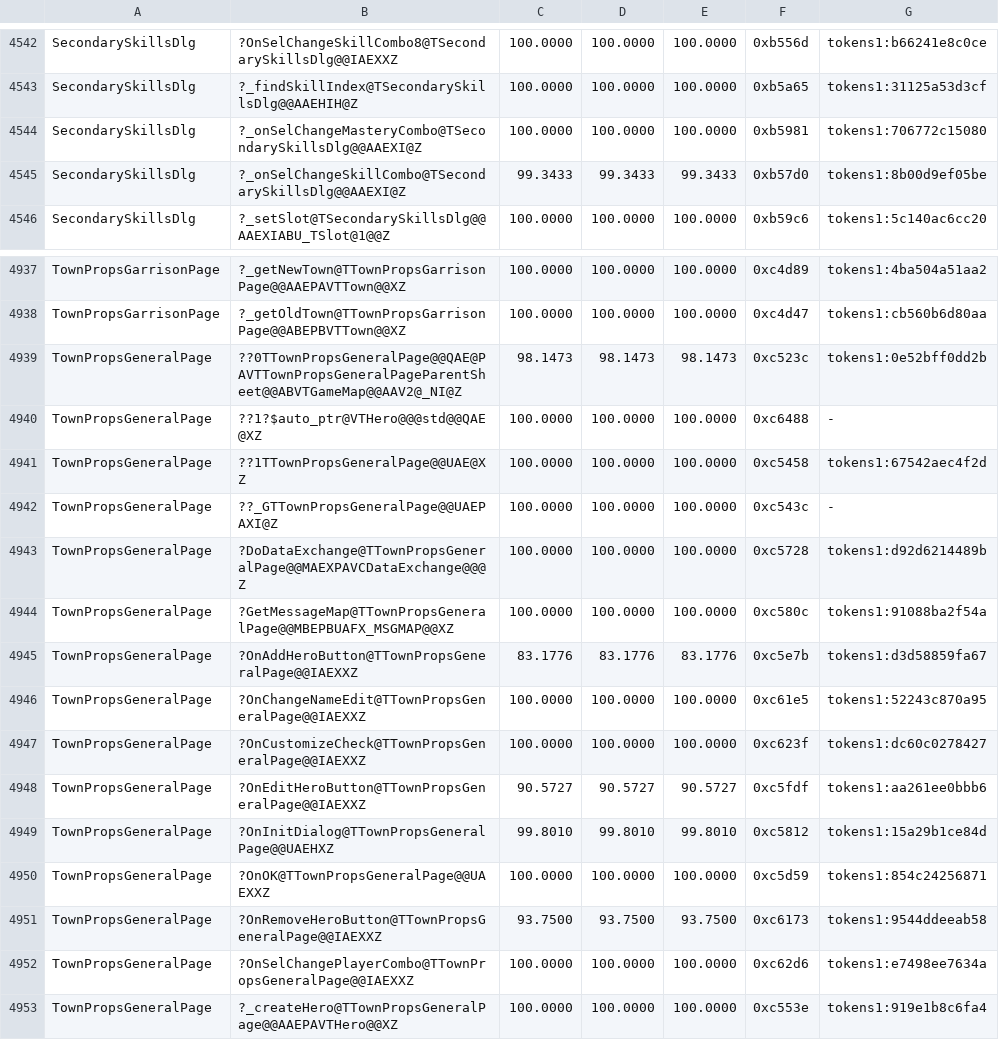
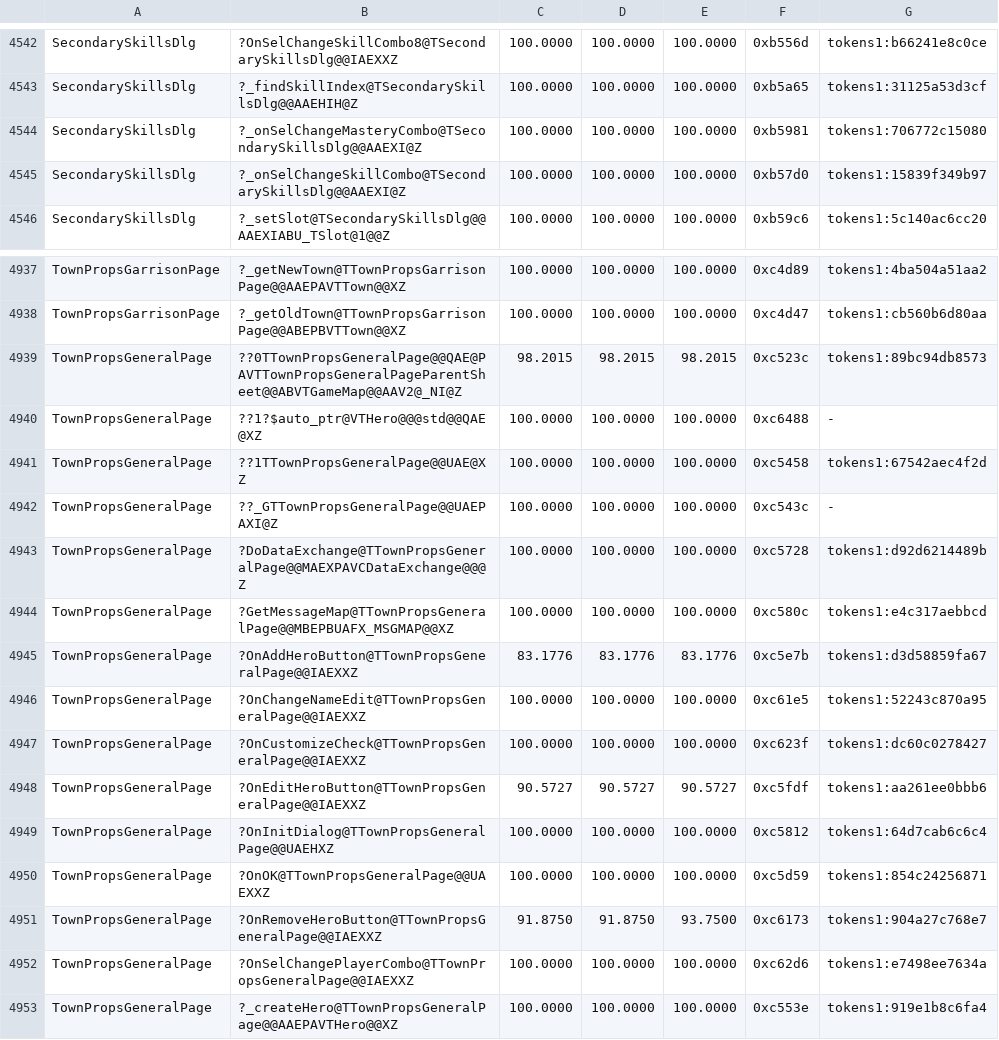
Before and after one commit to philipmendocino/homm3-decomp, a TSV file: config/match_baseline.h3maped.tsv, drawn as a sheet; only a part is shown, gaps mark what is left out.

Commit message:
Match skill selection and town initialization
Recover the named skill/mastery controls, shared combo index, and separate
slot-loop lifetimes in SecondarySkillsDlg::_onSelChangeSkillCombo
(0x4b57d0, 433 bytes). All 34 scored functions in that unit now match.

Separate the visiting-hero name assignments and reuse the alignment index
in TownPropsGeneralPage::OnInitDialog (0x4c5812, 1,351 bytes). Both functions
reach MAX 100%, adding 1,784 exact retail bytes.

Correct the town constructor's main-town guard to the native generated-hero
flag (0x04), rather than the has-main-town flag (0x08). Its comparison
residual remains documented; MAX improves from 98.1473% to 98.2015%.

Preserve retail's modified-flag store before removeVisitingHero. Native
pushes object ID before that store; the candidate pushes it afterwards.
Named location/receiver probes did not close this scheduling difference.
This source-backed ordering correction lowers the handler's own MAX from
93.75% to 91.875%; HIST retains 93.75%. Do not restore the post-call store
solely for its higher score.

Validation: targeted VC6 builds of SecondarySkillsDlg and
TownPropsGeneralPage; source-family baseline and opposite-corner controls
passed. Exact-match searches scored 12 states/12 objects and 9 states/9
objects, reproducing five elites each. Bank README and measured ledger.

```diff
--- a/config/match_baseline.h3maped.tsv
+++ b/config/match_baseline.h3maped.tsv
@@ -4544,3 +4544,3 @@ SecondarySkillsDlg	?_findSkillIndex@TSecondarySkillsDlg@@AAEHIH@Z	100.0000	100.0
 SecondarySkillsDlg	?_onSelChangeMasteryCombo@TSecondarySkillsDlg@@AAEXI@Z	100.0000	100.0000	100.0000	0xb5981	tokens1:706772c15080
-SecondarySkillsDlg	?_onSelChangeSkillCombo@TSecondarySkillsDlg@@AAEXI@Z	99.3433	99.3433	99.3433	0xb57d0	tokens1:8b00d9ef05be
+SecondarySkillsDlg	?_onSelChangeSkillCombo@TSecondarySkillsDlg@@AAEXI@Z	100.0000	100.0000	100.0000	0xb57d0	tokens1:15839f349b97
 SecondarySkillsDlg	?_setSlot@TSecondarySkillsDlg@@AAEXIABU_TSlot@1@@Z	100.0000	100.0000	100.0000	0xb59c6	tokens1:5c140ac6cc20
@@ -4938,3 +4938,3 @@ TownPropsGarrisonPage	?_getNewTown@TTownPropsGarrisonPage@@AAEPAVTTown@@XZ	100.0
 TownPropsGarrisonPage	?_getOldTown@TTownPropsGarrisonPage@@ABEPBVTTown@@XZ	100.0000	100.0000	100.0000	0xc4d47	tokens1:cb560b6d80aa
-TownPropsGeneralPage	??0TTownPropsGeneralPage@@QAE@PAVTTownPropsGeneralPageParentSheet@@ABVTGameMap@@AAV2@_NI@Z	98.1473	98.1473	98.1473	0xc523c	tokens1:0e52bff0dd2b
+TownPropsGeneralPage	??0TTownPropsGeneralPage@@QAE@PAVTTownPropsGeneralPageParentSheet@@ABVTGameMap@@AAV2@_NI@Z	98.2015	98.2015	98.2015	0xc523c	tokens1:89bc94db8573
 TownPropsGeneralPage	??1?$auto_ptr@VTHero@@@std@@QAE@XZ	100.0000	100.0000	100.0000	0xc6488	-
@@ -4943,3 +4943,3 @@ TownPropsGeneralPage	??_GTTownPropsGeneralPage@@UAEPAXI@Z	100.0000	100.0000	100.
 TownPropsGeneralPage	?DoDataExchange@TTownPropsGeneralPage@@MAEXPAVCDataExchange@@@Z	100.0000	100.0000	100.0000	0xc5728	tokens1:d92d6214489b
-TownPropsGeneralPage	?GetMessageMap@TTownPropsGeneralPage@@MBEPBUAFX_MSGMAP@@XZ	100.0000	100.0000	100.0000	0xc580c	tokens1:91088ba2f54a
+TownPropsGeneralPage	?GetMessageMap@TTownPropsGeneralPage@@MBEPBUAFX_MSGMAP@@XZ	100.0000	100.0000	100.0000	0xc580c	tokens1:e4c317aebbcd
 TownPropsGeneralPage	?OnAddHeroButton@TTownPropsGeneralPage@@IAEXXZ	83.1776	83.1776	83.1776	0xc5e7b	tokens1:d3d58859fa67
@@ -4948,5 +4948,5 @@ TownPropsGeneralPage	?OnCustomizeCheck@TTownPropsGeneralPage@@IAEXXZ	100.0000	10
 TownPropsGeneralPage	?OnEditHeroButton@TTownPropsGeneralPage@@IAEXXZ	90.5727	90.5727	90.5727	0xc5fdf	tokens1:aa261ee0bbb6
-TownPropsGeneralPage	?OnInitDialog@TTownPropsGeneralPage@@UAEHXZ	99.8010	99.8010	99.8010	0xc5812	tokens1:15a29b1ce84d
+TownPropsGeneralPage	?OnInitDialog@TTownPropsGeneralPage@@UAEHXZ	100.0000	100.0000	100.0000	0xc5812	tokens1:64d7cab6c6c4
 TownPropsGeneralPage	?OnOK@TTownPropsGeneralPage@@UAEXXZ	100.0000	100.0000	100.0000	0xc5d59	tokens1:854c24256871
-TownPropsGeneralPage	?OnRemoveHeroButton@TTownPropsGeneralPage@@IAEXXZ	93.7500	93.7500	93.7500	0xc6173	tokens1:9544ddeeab58
+TownPropsGeneralPage	?OnRemoveHeroButton@TTownPropsGeneralPage@@IAEXXZ	91.8750	91.8750	93.7500	0xc6173	tokens1:904a27c768e7
 TownPropsGeneralPage	?OnSelChangePlayerCombo@TTownPropsGeneralPage@@IAEXXZ	100.0000	100.0000	100.0000	0xc62d6	tokens1:e7498ee7634a
```
Also changed, not shown: 3 other files.
